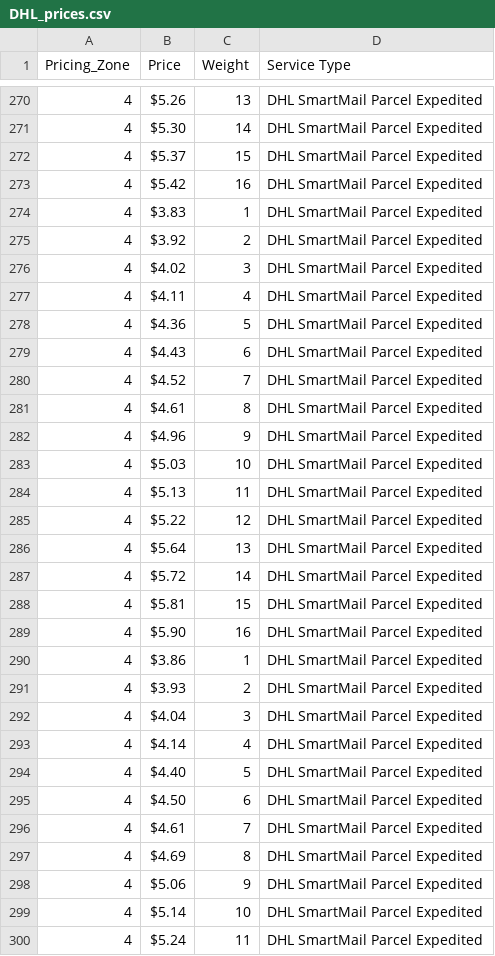
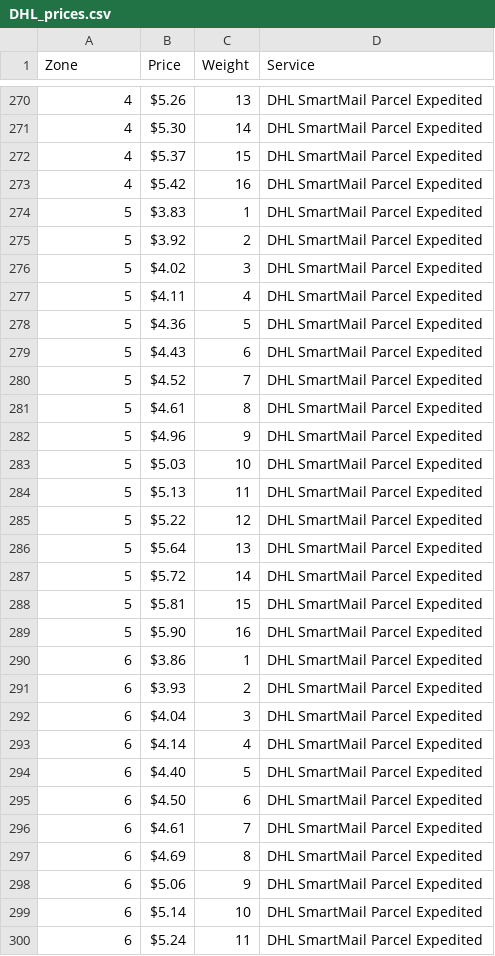
Before and after one commit to jmonraz/report_comparer, a CSV file: static/data/DHL_prices.csv, drawn as a sheet; only a part is shown, gaps mark what is left out; the diff covers the shown part only.

Commit message:
updated DHL prices file

```diff
--- a/static/data/DHL_prices.csv
+++ b/static/data/DHL_prices.csv
@@ -1 +1 @@
-Pricing_Zone,Price,Weight,Service Type
+Zone,Price,Weight,Service
@@ -273,28 +273,28 @@
 4,$5.42 ,16,DHL SmartMail Parcel Expedited
-4,$3.83 ,1,DHL SmartMail Parcel Expedited
-4,$3.92 ,2,DHL SmartMail Parcel Expedited
-4,$4.02 ,3,DHL SmartMail Parcel Expedited
-4,$4.11 ,4,DHL SmartMail Parcel Expedited
-4,$4.36 ,5,DHL SmartMail Parcel Expedited
-4,$4.43 ,6,DHL SmartMail Parcel Expedited
-4,$4.52 ,7,DHL SmartMail Parcel Expedited
-4,$4.61 ,8,DHL SmartMail Parcel Expedited
-4,$4.96 ,9,DHL SmartMail Parcel Expedited
-4,$5.03 ,10,DHL SmartMail Parcel Expedited
-4,$5.13 ,11,DHL SmartMail Parcel Expedited
-4,$5.22 ,12,DHL SmartMail Parcel Expedited
-4,$5.64 ,13,DHL SmartMail Parcel Expedited
-4,$5.72 ,14,DHL SmartMail Parcel Expedited
-4,$5.81 ,15,DHL SmartMail Parcel Expedited
-4,$5.90 ,16,DHL SmartMail Parcel Expedited
-4,$3.86 ,1,DHL SmartMail Parcel Expedited
-4,$3.93 ,2,DHL SmartMail Parcel Expedited
-4,$4.04 ,3,DHL SmartMail Parcel Expedited
-4,$4.14 ,4,DHL SmartMail Parcel Expedited
-4,$4.40 ,5,DHL SmartMail Parcel Expedited
-4,$4.50 ,6,DHL SmartMail Parcel Expedited
-4,$4.61 ,7,DHL SmartMail Parcel Expedited
-4,$4.69 ,8,DHL SmartMail Parcel Expedited
-4,$5.06 ,9,DHL SmartMail Parcel Expedited
-4,$5.14 ,10,DHL SmartMail Parcel Expedited
-4,$5.24 ,11,DHL SmartMail Parcel Expedited
+5,$3.83 ,1,DHL SmartMail Parcel Expedited
+5,$3.92 ,2,DHL SmartMail Parcel Expedited
+5,$4.02 ,3,DHL SmartMail Parcel Expedited
+5,$4.11 ,4,DHL SmartMail Parcel Expedited
+5,$4.36 ,5,DHL SmartMail Parcel Expedited
+5,$4.43 ,6,DHL SmartMail Parcel Expedited
+5,$4.52 ,7,DHL SmartMail Parcel Expedited
+5,$4.61 ,8,DHL SmartMail Parcel Expedited
+5,$4.96 ,9,DHL SmartMail Parcel Expedited
+5,$5.03 ,10,DHL SmartMail Parcel Expedited
+5,$5.13 ,11,DHL SmartMail Parcel Expedited
+5,$5.22 ,12,DHL SmartMail Parcel Expedited
+5,$5.64 ,13,DHL SmartMail Parcel Expedited
+5,$5.72 ,14,DHL SmartMail Parcel Expedited
+5,$5.81 ,15,DHL SmartMail Parcel Expedited
+5,$5.90 ,16,DHL SmartMail Parcel Expedited
+6,$3.86 ,1,DHL SmartMail Parcel Expedited
+6,$3.93 ,2,DHL SmartMail Parcel Expedited
+6,$4.04 ,3,DHL SmartMail Parcel Expedited
+6,$4.14 ,4,DHL SmartMail Parcel Expedited
+6,$4.40 ,5,DHL SmartMail Parcel Expedited
+6,$4.50 ,6,DHL SmartMail Parcel Expedited
+6,$4.61 ,7,DHL SmartMail Parcel Expedited
+6,$4.69 ,8,DHL SmartMail Parcel Expedited
+6,$5.06 ,9,DHL SmartMail Parcel Expedited
+6,$5.14 ,10,DHL SmartMail Parcel Expedited
+6,$5.24 ,11,DHL SmartMail Parcel Expedited
```
Also changed, not shown: 5 edited cells elsewhere in this file.
